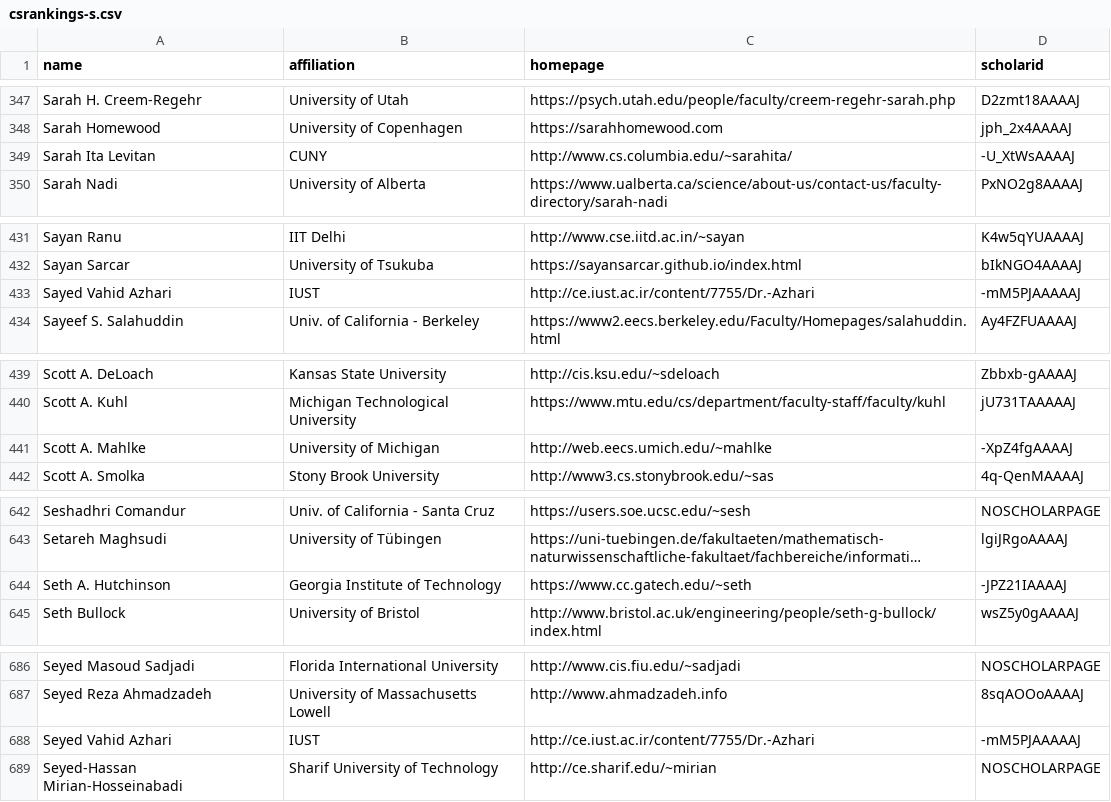
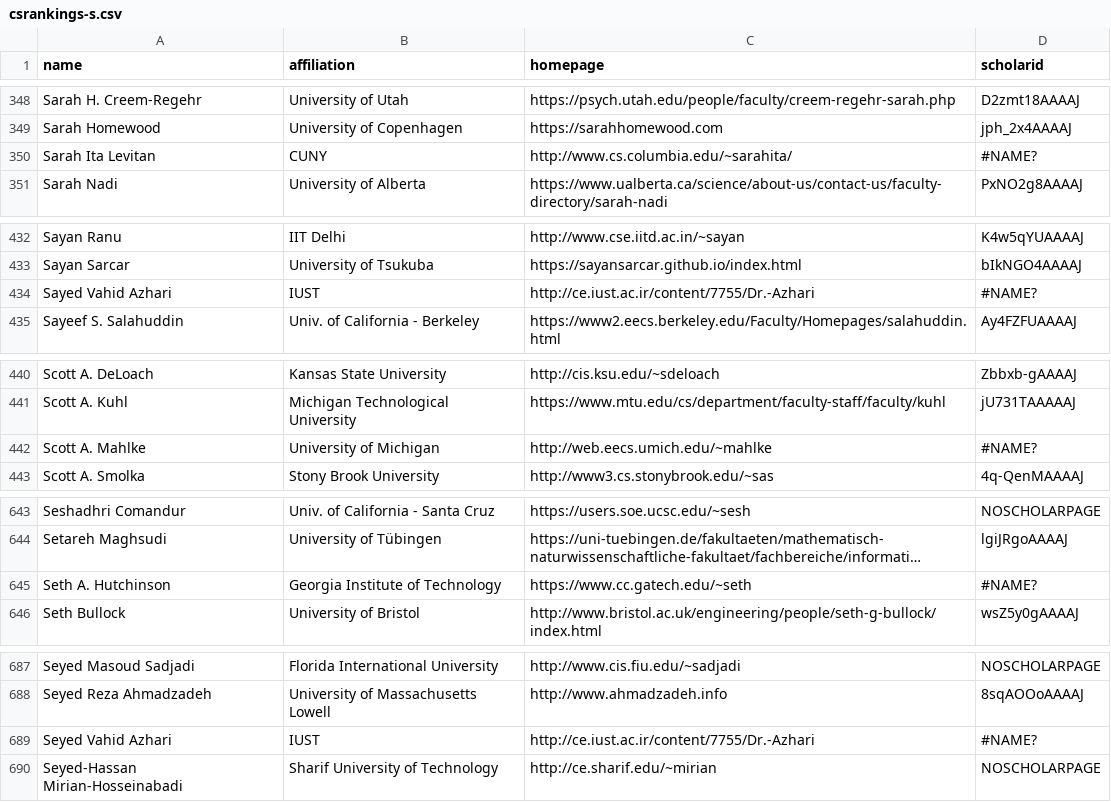
Before and after one commit to VectorInstitute/CSrankings, a CSV file: csrankings-s.csv, drawn as a sheet; only a part is shown, gaps mark what is left out; long unchanged cells end in …; addresses are those after the commit; the diff covers the shown part only; the diff names each change by its address in the sheet, - before the commit and + after, or states it on an @@ line.

```diff
--- a/csrankings-s.csv
+++ b/csrankings-s.csv
-D350 (scholarid): -U_XtWsAAAAJ
+D350 (scholarid): #NAME?
-D434 (scholarid): -mM5PJAAAAAJ
+D434 (scholarid): #NAME?
-D442 (scholarid): -XpZ4fgAAAAJ
+D442 (scholarid): #NAME?
-D645 (scholarid): -JPZ21IAAAAJ
+D645 (scholarid): #NAME?
-D689 (scholarid): -mM5PJAAAAAJ
+D689 (scholarid): #NAME?
```
Also changed, not shown: 8 added rows, 3 removed rows and 13 edited cells elsewhere in this file, csrankings-r.csv, 16 other files.
